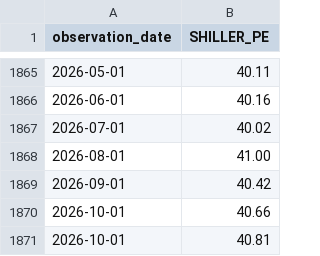
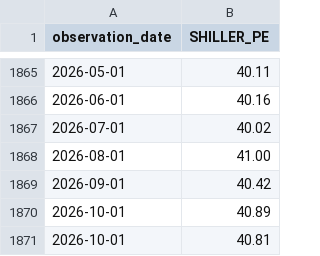
Before and after one commit to jaegunjung/finance, a CSV file: assets/data/macro/SHILLER_PE.csv, drawn as a sheet; only a part is shown, gaps mark what is left out.

```diff
--- a/assets/data/macro/SHILLER_PE.csv
+++ b/assets/data/macro/SHILLER_PE.csv
@@ -1869,3 +1869,3 @@ observation_date,SHILLER_PE
 2026-09-01,40.42
-2026-10-01,40.66
+2026-10-01,40.89
 2026-10-01,40.81
```
Also changed, not shown: assets/data/macro/BUFFETT.csv, assets/data/macro/DGS10.csv, 1 other file.
